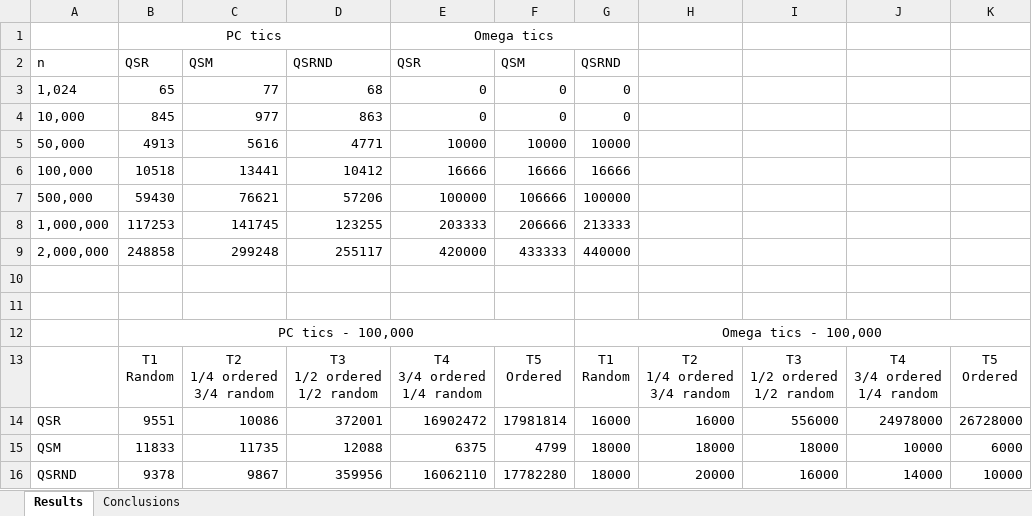
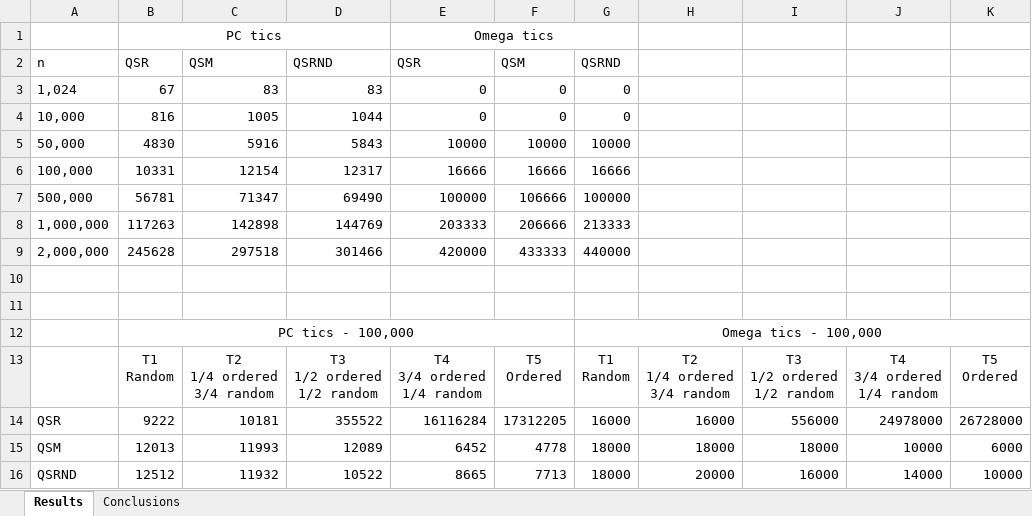
Before and after one commit to TrentonDL/algor_and_data_struc, an Excel workbook: Summer_23/Coding_Assignments/Code4/Output_1001669855.xlsx, sheet Results, drawn as a sheet; values as stored, in another font and other column widths than the file's, no borders; charts and pictures not drawn; the diff names each change by its address in the sheet, - before the commit and + after, or states it on an @@ line.

```diff
--- a/Summer_23/Coding_Assignments/Code4/Output_1001669855.xlsx (sheet Results)
+++ b/Summer_23/Coding_Assignments/Code4/Output_1001669855.xlsx (sheet Results)
-B3: 65
+B3: 67
-C3: 77
+C3: 83
-D3: 68
+D3: 83
-B4: 845
+B4: 816
-C4: 977
+C4: 1005
-D4: 863
+D4: 1044
-B5: 4913
+B5: 4830
-C5: 5616
+C5: 5916
-D5: 4771
+D5: 5843
-B6: 10518
+B6: 10331
-C6: 13441
+C6: 12154
-D6: 10412
+D6: 12317
-B7: 59430
+B7: 56781
-C7: 76621
+C7: 71347
-D7: 57206
+D7: 69490
-B8: 117253
+B8: 117263
-C8: 141745
+C8: 142898
-D8: 123255
+D8: 144769
-B9: 248858
+B9: 245628
-C9: 299248
+C9: 297518
-D9: 255117
+D9: 301466
-B14: 9551
+B14: 9222
-C14: 10086
+C14: 10181
-D14: 372001
+D14: 355522
-E14: 16902472
+E14: 16116284
-F14: 17981814
+F14: 17312205
-B15: 11833
+B15: 12013
-C15: 11735
+C15: 11993
-D15: 12088
+D15: 12089
-E15: 6375
+E15: 6452
-F15: 4799
+F15: 4778
-B16: 9378
+B16: 12512
-C16: 9867
+C16: 11932
-D16: 359956
+D16: 10522
-E16: 16062110
+E16: 8665
-F16: 17782280
+F16: 7713
```
Also changed, not shown: sheet Conclusions, charts or pictures, 1 other file.
